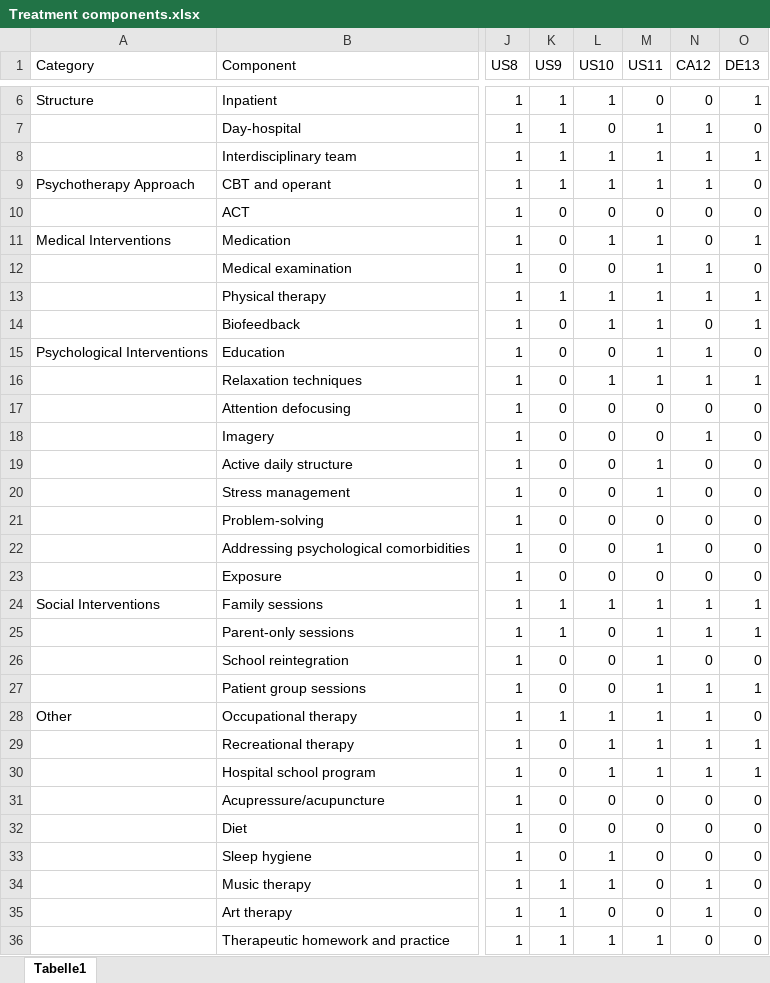
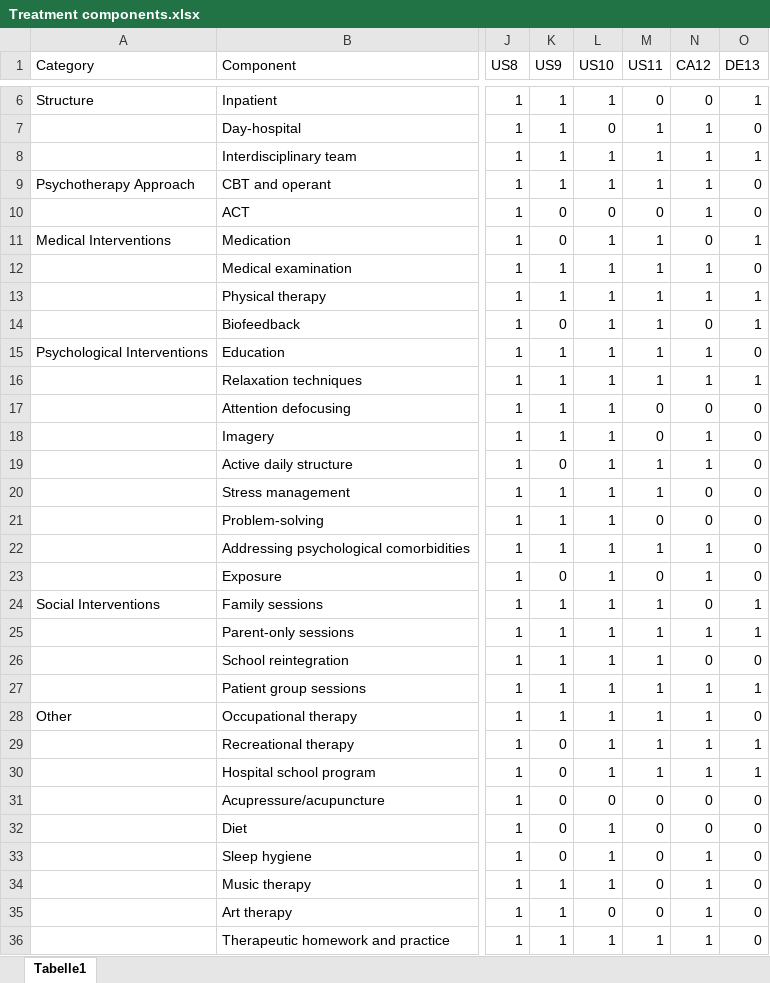
Before and after one commit to pedscience/peds-iipt-website, an Excel workbook: _site/Treatment components.xlsx, sheet Tabelle1, drawn as a sheet; only a part is shown, gaps mark what is left out; values as stored, in another font and other column widths than the file's, no borders; the diff covers the shown part only; the diff names each change by its address in the sheet, - before the commit and + after, or states it on an @@ line.

```diff
--- a/_site/Treatment components.xlsx (sheet Tabelle1)
+++ b/_site/Treatment components.xlsx (sheet Tabelle1)
-N10 (CA12): 0
+N10 (CA12): 1
-K12 (US9): 0
+K12 (US9): 1
-L12 (US10): 0
+L12 (US10): 1
-K15:K18 (US9): 0
+K15:K18 (US9): 1
-L15 (US10): 0
+L15 (US10): 1
-L17:L23 (US10): 0
+L17:L23 (US10): 1
-N19 (CA12): 0
+N19 (CA12): 1
-K20:K22 (US9): 0
+K20:K22 (US9): 1
-N22:N23 (CA12): 0
+N22:N23 (CA12): 1
-N24 (CA12): 1
+N24 (CA12): 0
-L25:L27 (US10): 0
+L25:L27 (US10): 1
-K26:K27 (US9): 0
+K26:K27 (US9): 1
-L32 (US10): 0
+L32 (US10): 1
-N33 (CA12): 0
+N33 (CA12): 1
-N36 (CA12): 0
+N36 (CA12): 1
```
Also changed, not shown: 11 edited cells elsewhere in this sheet, 6 other files.
